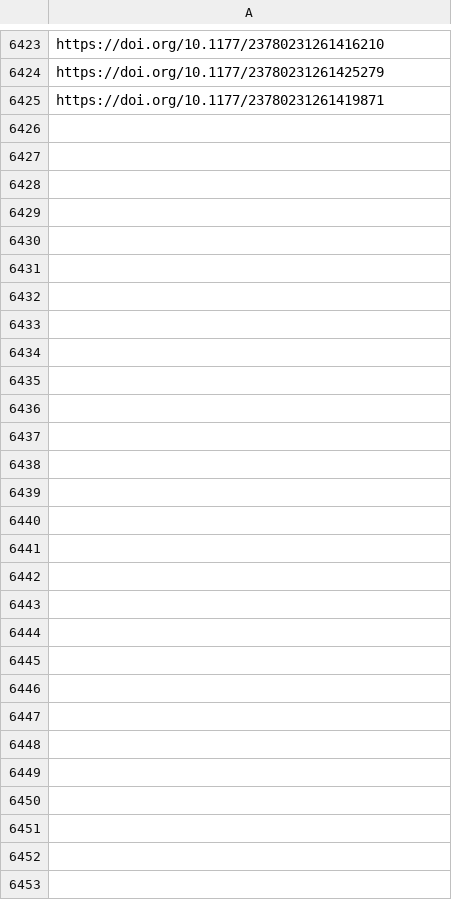
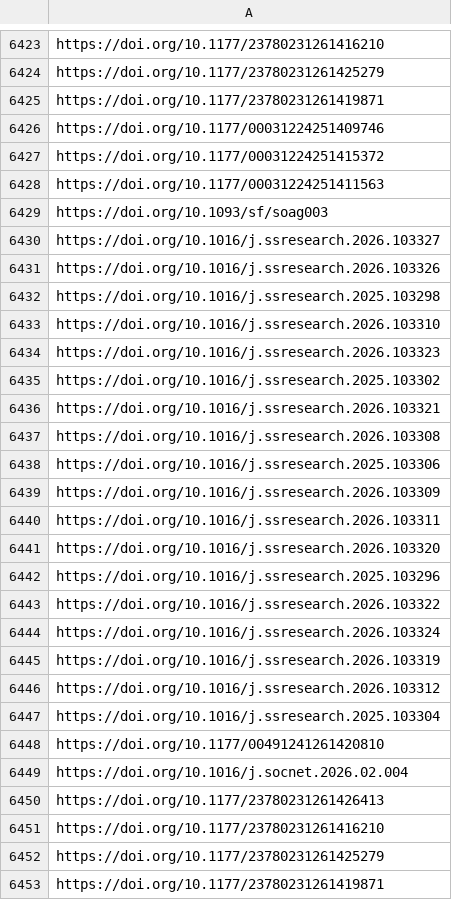
Before and after one commit to jacob-long/picnic, a CSV file: memory/sociology_urls.csv, drawn as a sheet; only a part is shown, gaps mark what is left out.

```diff
--- a/memory/sociology_urls.csv
+++ b/memory/sociology_urls.csv
@@ -6425 +6425,29 @@ https://doi.org/10.1177/23780231261425279
 https://doi.org/10.1177/23780231261419871
+https://doi.org/10.1177/00031224251409746
+https://doi.org/10.1177/00031224251415372
+https://doi.org/10.1177/00031224251411563
+https://doi.org/10.1093/sf/soag003
+https://doi.org/10.1016/j.ssresearch.2026.103327
+https://doi.org/10.1016/j.ssresearch.2026.103326
+https://doi.org/10.1016/j.ssresearch.2025.103298
+https://doi.org/10.1016/j.ssresearch.2026.103310
+https://doi.org/10.1016/j.ssresearch.2026.103323
+https://doi.org/10.1016/j.ssresearch.2025.103302
+https://doi.org/10.1016/j.ssresearch.2026.103321
+https://doi.org/10.1016/j.ssresearch.2026.103308
+https://doi.org/10.1016/j.ssresearch.2025.103306
+https://doi.org/10.1016/j.ssresearch.2026.103309
+https://doi.org/10.1016/j.ssresearch.2026.103311
+https://doi.org/10.1016/j.ssresearch.2026.103320
+https://doi.org/10.1016/j.ssresearch.2025.103296
+https://doi.org/10.1016/j.ssresearch.2026.103322
+https://doi.org/10.1016/j.ssresearch.2026.103324
+https://doi.org/10.1016/j.ssresearch.2026.103319
+https://doi.org/10.1016/j.ssresearch.2026.103312
+https://doi.org/10.1016/j.ssresearch.2025.103304
+https://doi.org/10.1177/00491241261420810
+https://doi.org/10.1016/j.socnet.2026.02.004
+https://doi.org/10.1177/23780231261426413
+https://doi.org/10.1177/23780231261416210
+https://doi.org/10.1177/23780231261425279
+https://doi.org/10.1177/23780231261419871
```
Also changed, not shown: memory/po_urls.csv, memory/politics_urls.csv, 11 other files.
